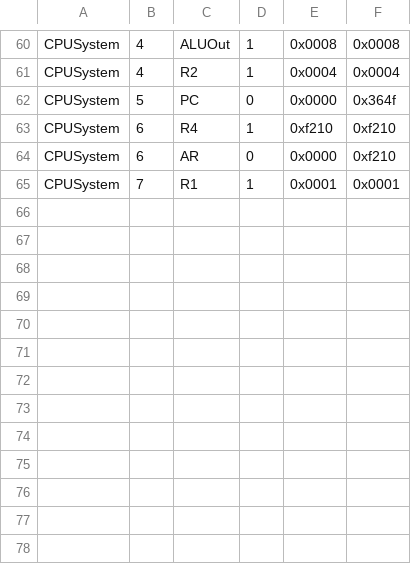
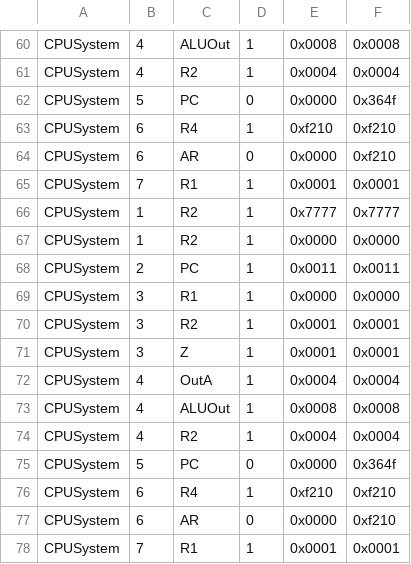
Before and after one commit to turkertncr/test, a CSV file: project2/Simulation_Files/evaluation.csv, drawn as a sheet; only a part is shown, gaps mark what is left out.

```diff
--- a/project2/Simulation_Files/evaluation.csv
+++ b/project2/Simulation_Files/evaluation.csv
@@ -65 +65,14 @@ CPUSystem;6;AR;0;0x0000;0xf210
 CPUSystem;7;R1;1;0x0001;0x0001
+CPUSystem;1;R2;1;0x7777;0x7777
+CPUSystem;1;R2;1;0x0000;0x0000
+CPUSystem;2;PC;1;0x0011;0x0011
+CPUSystem;3;R1;1;0x0000;0x0000
+CPUSystem;3;R2;1;0x0001;0x0001
+CPUSystem;3;Z;1;0x0001;0x0001
+CPUSystem;4;OutA;1;0x0004;0x0004
+CPUSystem;4;ALUOut;1;0x0008;0x0008
+CPUSystem;4;R2;1;0x0004;0x0004
+CPUSystem;5;PC;0;0x0000;0x364f
+CPUSystem;6;R4;1;0xf210;0xf210
+CPUSystem;6;AR;0;0x0000;0xf210
+CPUSystem;7;R1;1;0x0001;0x0001
```
Also changed, not shown: 29 other files.
